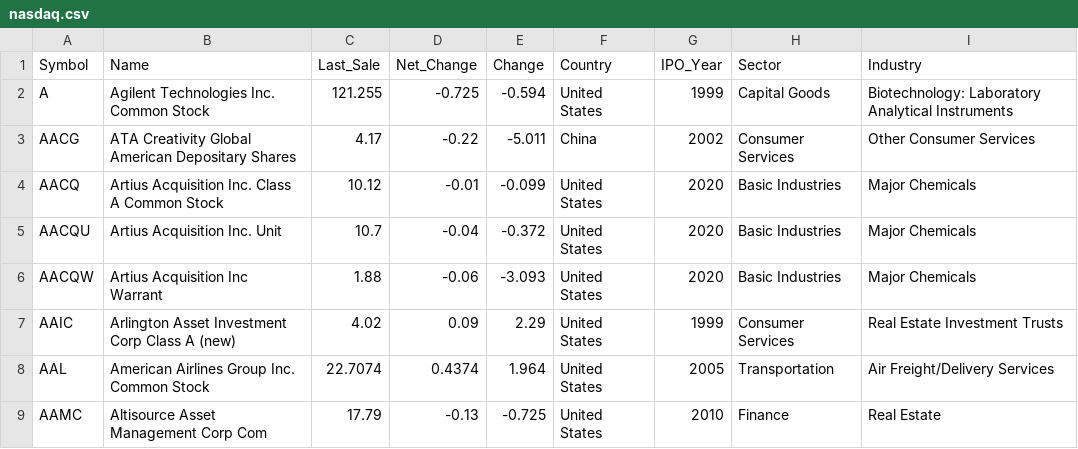
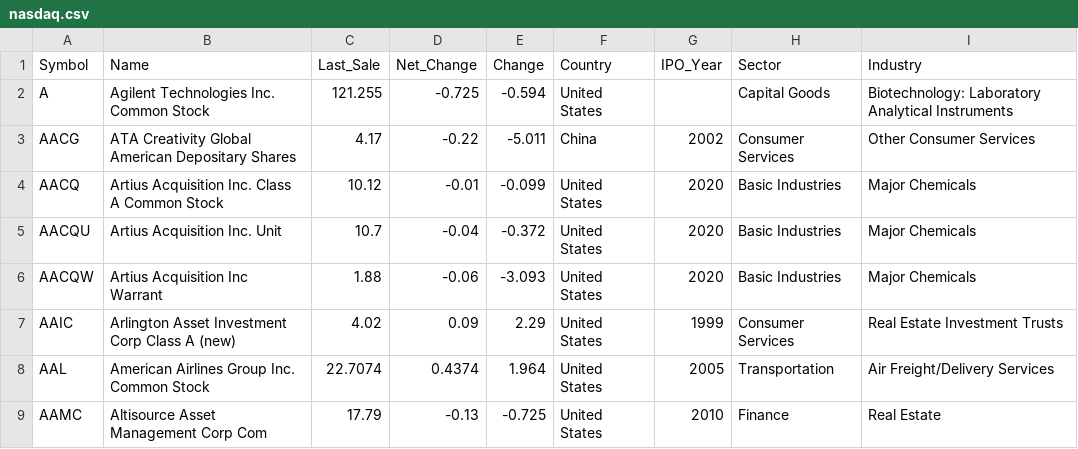
Before and after one commit to futurename/C70_Python_Final_Project, a CSV file: data_source/nasdaq.csv, drawn as a sheet; only a part is shown.

```diff
--- a/data_source/nasdaq.csv
+++ b/data_source/nasdaq.csv
@@ -1,3 +1,3 @@
 Symbol,Name,Last_Sale,Net_Change,Change,Country,IPO_Year,Sector,Industry
-A,Agilent Technologies Inc. Common Stock,121.255,-0.725,-0.594,United States,1999,Capital Goods,Biotechnology: Laboratory Analytical Instruments
+A,Agilent Technologies Inc. Common Stock,121.255,-0.725,-0.594,United States,,Capital Goods,Biotechnology: Laboratory Analytical Instruments
 AACG,ATA Creativity Global American Depositary Shares,4.17,-0.22,-5.011,China,2002,Consumer Services,Other Consumer Services
```
Also changed, not shown: 4 other files.
